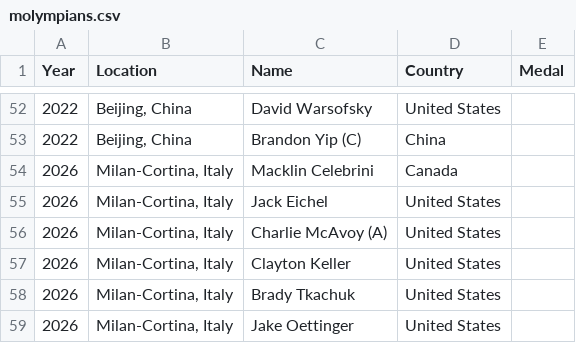
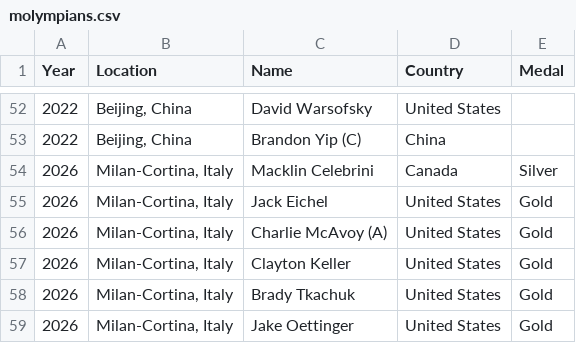
Before and after one commit to redsoxfan2194/buhockeystats, a CSV file: buhockeystatssite/recordbookdata/molympians.csv, drawn as a sheet; only a part is shown, gaps mark what is left out.

Commit message:
record and stats update - 2026-2-22

```diff
--- a/buhockeystatssite/recordbookdata/molympians.csv
+++ b/buhockeystatssite/recordbookdata/molympians.csv
@@ -53,7 +53,7 @@ Year,Location,Name,Country,Medal
 2022,"Beijing, China",Brandon Yip (C),China,
-2026,"Milan-Cortina, Italy",Macklin Celebrini,Canada,
-2026,"Milan-Cortina, Italy",Jack Eichel,United States,
-2026,"Milan-Cortina, Italy",Charlie McAvoy (A),United States,
-2026,"Milan-Cortina, Italy",Clayton Keller,United States,
-2026,"Milan-Cortina, Italy",Brady Tkachuk,United States,
-2026,"Milan-Cortina, Italy",Jake Oettinger,United States,
+2026,"Milan-Cortina, Italy",Macklin Celebrini,Canada,Silver
+2026,"Milan-Cortina, Italy",Jack Eichel,United States,Gold
+2026,"Milan-Cortina, Italy",Charlie McAvoy (A),United States,Gold
+2026,"Milan-Cortina, Italy",Clayton Keller,United States,Gold
+2026,"Milan-Cortina, Italy",Brady Tkachuk,United States,Gold
+2026,"Milan-Cortina, Italy",Jake Oettinger,United States,Gold
```
Also changed, not shown: 6 other files.
